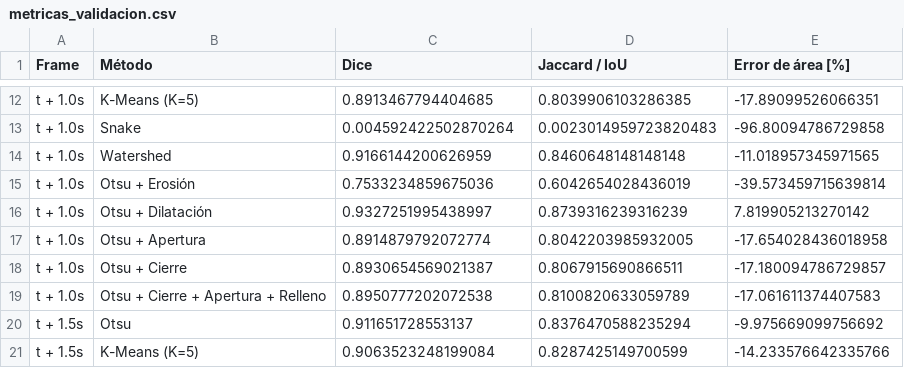
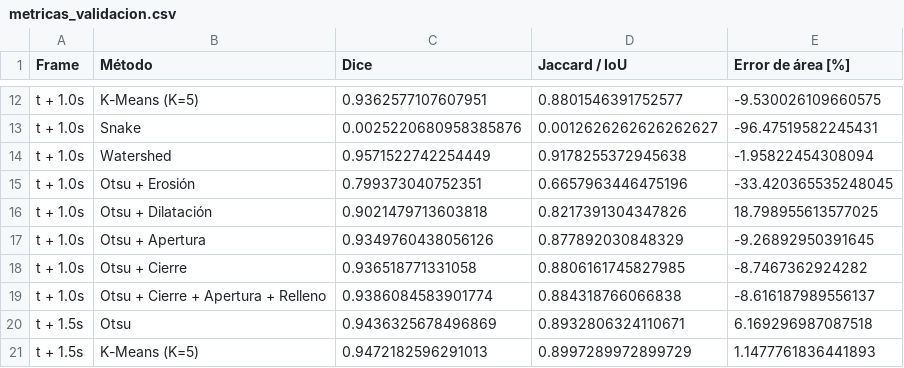
Before and after one commit to tobias-del/Gu-a-pr-ctica-de-im-genes-biom-dica, a CSV file: resultados_pipeline/Modulo_2/metricas_validacion.csv, drawn as a sheet; only a part is shown, gaps mark what is left out; the diff covers the shown part only; the diff names each change by its address in the sheet, - before the commit and + after, or states it on an @@ line.

```diff
--- a/resultados_pipeline/Modulo_2/metricas_validacion.csv
+++ b/resultados_pipeline/Modulo_2/metricas_validacion.csv
-C12 (Dice): 0.8913467794404685
+C12 (Dice): 0.9362577107607951
-D12 (Jaccard / IoU): 0.8039906103286385
+D12 (Jaccard / IoU): 0.8801546391752577
-E12 (Error de área [%]): -17.89099526066351
+E12 (Error de área [%]): -9.530026109660575
-C13 (Dice): 0.004592422502870264
+C13 (Dice): 0.0025220680958385876
-D13 (Jaccard / IoU): 0.0023014959723820483
+D13 (Jaccard / IoU): 0.0012626262626262627
-E13 (Error de área [%]): -96.80094786729858
+E13 (Error de área [%]): -96.47519582245431
-C14 (Dice): 0.9166144200626959
+C14 (Dice): 0.9571522742254449
-D14 (Jaccard / IoU): 0.8460648148148148
+D14 (Jaccard / IoU): 0.9178255372945638
-E14 (Error de área [%]): -11.018957345971565
+E14 (Error de área [%]): -1.95822454308094
-C15 (Dice): 0.7533234859675036
+C15 (Dice): 0.799373040752351
-D15 (Jaccard / IoU): 0.6042654028436019
+D15 (Jaccard / IoU): 0.6657963446475196
-E15 (Error de área [%]): -39.573459715639814
+E15 (Error de área [%]): -33.420365535248045
-C16 (Dice): 0.9327251995438997
+C16 (Dice): 0.9021479713603818
-D16 (Jaccard / IoU): 0.8739316239316239
+D16 (Jaccard / IoU): 0.8217391304347826
-E16 (Error de área [%]): 7.819905213270142
+E16 (Error de área [%]): 18.798955613577025
-C17 (Dice): 0.8914879792072774
+C17 (Dice): 0.9349760438056126
-D17 (Jaccard / IoU): 0.8042203985932005
+D17 (Jaccard / IoU): 0.877892030848329
-E17 (Error de área [%]): -17.654028436018958
+E17 (Error de área [%]): -9.26892950391645
-C18 (Dice): 0.8930654569021387
+C18 (Dice): 0.936518771331058
-D18 (Jaccard / IoU): 0.8067915690866511
+D18 (Jaccard / IoU): 0.8806161745827985
-E18 (Error de área [%]): -17.180094786729857
+E18 (Error de área [%]): -8.7467362924282
-C19 (Dice): 0.8950777202072538
+C19 (Dice): 0.9386084583901774
-D19 (Jaccard / IoU): 0.8100820633059789
+D19 (Jaccard / IoU): 0.884318766066838
-E19 (Error de área [%]): -17.061611374407583
+E19 (Error de área [%]): -8.616187989556137
-C20 (Dice): 0.911651728553137
+C20 (Dice): 0.9436325678496869
-D20 (Jaccard / IoU): 0.8376470588235294
+D20 (Jaccard / IoU): 0.8932806324110671
-E20 (Error de área [%]): -9.975669099756692
+E20 (Error de área [%]): 6.169296987087518
-C21 (Dice): 0.9063523248199084
+C21 (Dice): 0.9472182596291013
-D21 (Jaccard / IoU): 0.8287425149700599
+D21 (Jaccard / IoU): 0.8997289972899729
-E21 (Error de área [%]): -14.233576642335766
+E21 (Error de área [%]): 1.1477761836441893
```
Also changed, not shown: 51 edited cells elsewhere in this file, resultados_pipeline/Modulo_3/ground_truth_keyframes.csv, resultados_pipeline/Modulo_3/parametros_fisiologicos.csv, 40 other files.
